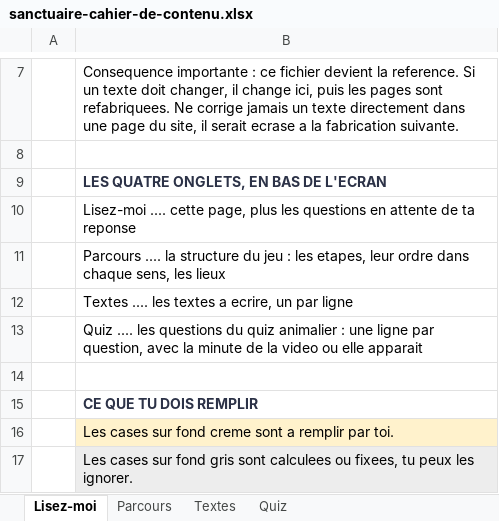
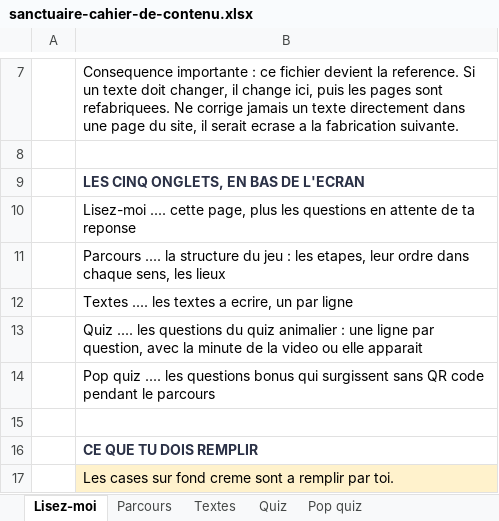
Before and after one commit to Evadigiu/sanctuaire-des-brumes, an Excel workbook: contenu/sanctuaire-cahier-de-contenu.xlsx, sheet Lisez-moi, drawn as a sheet; only a part is shown, gaps mark what is left out; the shorter side is filled out with more unchanged rows; values as stored, in another font and other column widths than the file's, no borders; the diff names each change by its address in the sheet, - before the commit and + after, or states it on an @@ line.

```diff
--- a/contenu/sanctuaire-cahier-de-contenu.xlsx (sheet Lisez-moi)
+++ b/contenu/sanctuaire-cahier-de-contenu.xlsx (sheet Lisez-moi)
+sheet tab: Pop quiz
-B9: LES QUATRE ONGLETS, EN BAS DE L'ECRAN
+B9: LES CINQ ONGLETS, EN BAS DE L'ECRAN
+row 14:  | Pop quiz .... les questions bonus qui surgissent sans QR code pendant le parcours
```
Also changed, not shown: 13 other files.
